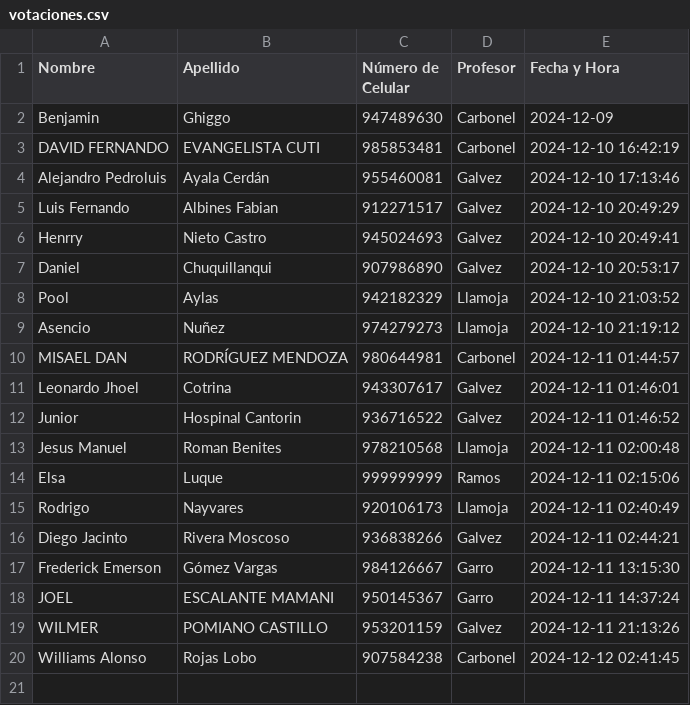
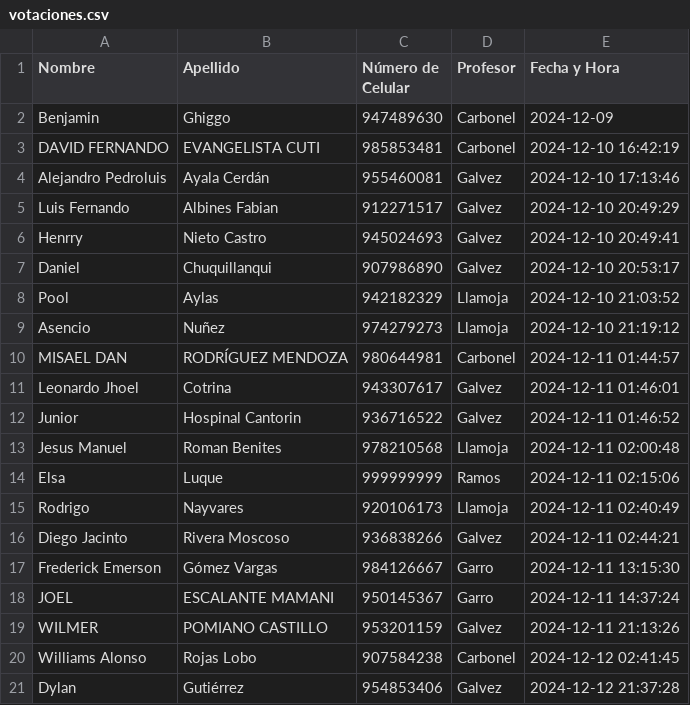
Before and after one commit to BenjaminGhiggo/teletronika, a CSV file: votaciones.csv, drawn as a sheet.

Commit message:
Actualizar votaciones.csv

```diff
--- a/votaciones.csv
+++ b/votaciones.csv
@@ -20 +20,2 @@ WILMER,POMIANO CASTILLO,953201159,Galvez,2024-12-11 21:13:26
 Williams Alonso,Rojas Lobo,907584238,Carbonel,2024-12-12 02:41:45
+Dylan ,Gutiérrez ,954853406,Galvez,2024-12-12 21:37:28
```
